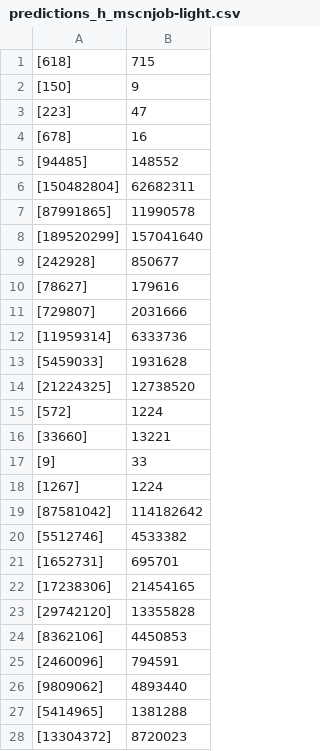
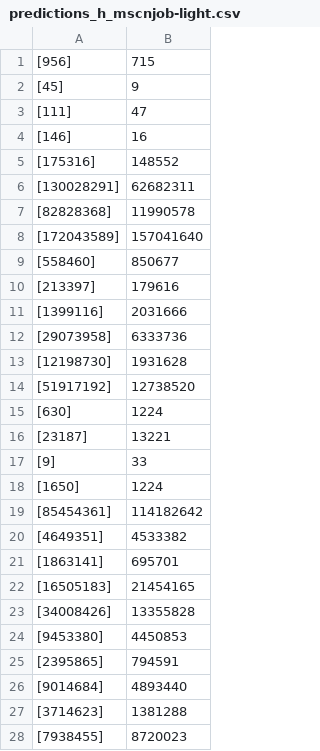
Before and after one commit to peperojyj/project, a CSV file: results/predictions_h_mscnjob-light.csv, drawn as a sheet; only a part is shown; the diff covers the shown part only.

```diff
--- a/results/predictions_h_mscnjob-light.csv
+++ b/results/predictions_h_mscnjob-light.csv
@@ -1,28 +1,28 @@
-[618],715
-[150],9
-[223],47
-[678],16
-[94485],148552
-[150482804],62682311
-[87991865],11990578
-[189520299],157041640
-[242928],850677
-[78627],179616
-[729807],2031666
-[11959314],6333736
-[5459033],1931628
-[21224325],12738520
-[572],1224
-[33660],13221
+[956],715
+[45],9
+[111],47
+[146],16
+[175316],148552
+[130028291],62682311
+[82828368],11990578
+[172043589],157041640
+[558460],850677
+[213397],179616
+[1399116],2031666
+[29073958],6333736
+[12198730],1931628
+[51917192],12738520
+[630],1224
+[23187],13221
 [9],33
-[1267],1224
-[87581042],114182642
-[5512746],4533382
-[1652731],695701
-[17238306],21454165
-[29742120],13355828
-[8362106],4450853
-[2460096],794591
-[9809062],4893440
-[5414965],1381288
-[13304372],8720023
+[1650],1224
+[85454361],114182642
+[4649351],4533382
+[1863141],695701
+[16505183],21454165
+[34008426],13355828
+[9453380],4450853
+[2395865],794591
+[9014684],4893440
+[3714623],1381288
+[7938455],8720023
```
Also changed, not shown: 42 edited cells elsewhere in this file, results/predictions_mscnjob-light.csv, 2 other files.
